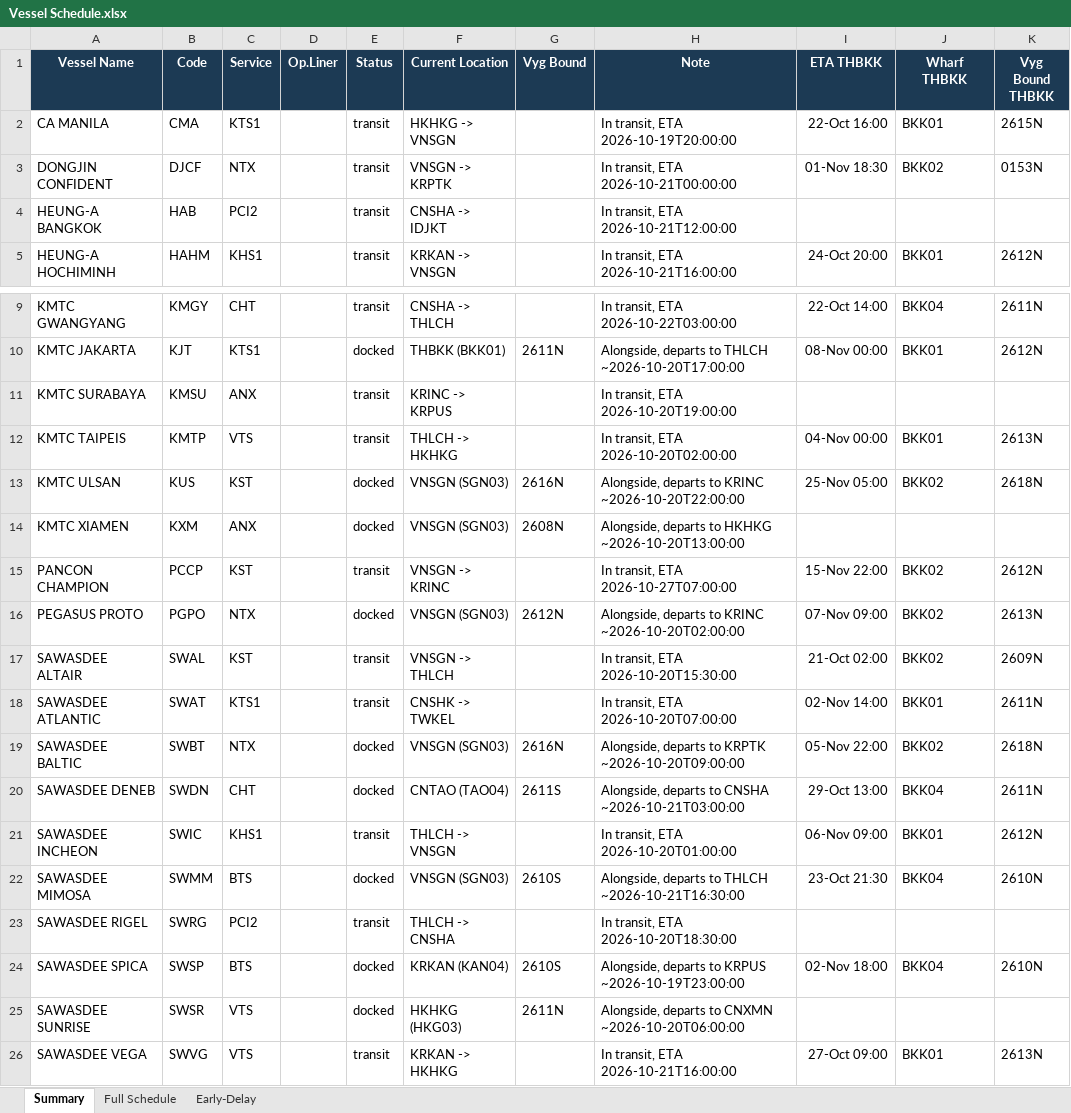
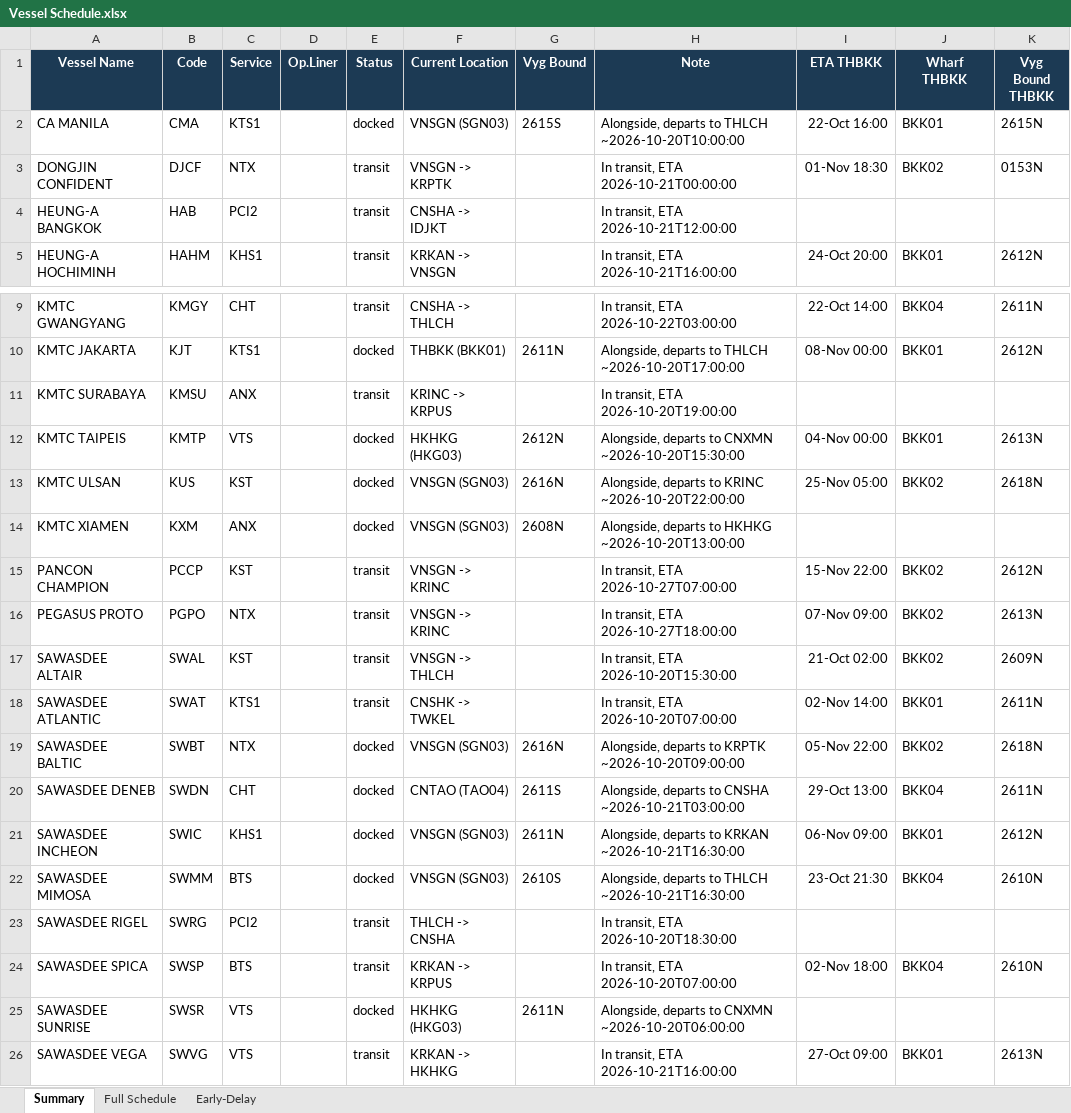
Before and after one commit to sirichai1265/heung-a-sked, an Excel workbook: Vessel Schedule.xlsx, sheet Summary, drawn as a sheet; only a part is shown, gaps mark what is left out; values as stored, in another font and other column widths than the file's, no borders; the diff names each change by its address in the sheet, - before the commit and + after, or states it on an @@ line.

```diff
--- a/Vessel Schedule.xlsx (sheet Summary)
+++ b/Vessel Schedule.xlsx (sheet Summary)
-E2 (Status): transit
+E2 (Status): docked
-F2 (Current Location): HKHKG -> VNSGN
+F2 (Current Location): VNSGN (SGN03)
-G2 (Vyg Bound): (empty)
+G2 (Vyg Bound): 2615S
-H2 (Note): In transit, ETA 2026-10-19T20:00:00
+H2 (Note): Alongside, departs to THLCH ~2026-10-20T10:00:00
-E12 (Status): transit
+E12 (Status): docked
-F12 (Current Location): THLCH -> HKHKG
+F12 (Current Location): HKHKG (HKG03)
-G12 (Vyg Bound): (empty)
+G12 (Vyg Bound): 2612N
-H12 (Note): In transit, ETA 2026-10-20T02:00:00
+H12 (Note): Alongside, departs to CNXMN ~2026-10-20T15:30:00
-E16 (Status): docked
+E16 (Status): transit
-F16 (Current Location): VNSGN (SGN03)
+F16 (Current Location): VNSGN -> KRINC
-G16 (Vyg Bound): 2612N
+G16 (Vyg Bound): (empty)
-H16 (Note): Alongside, departs to KRINC ~2026-10-20T02:00:00
+H16 (Note): In transit, ETA 2026-10-27T18:00:00
-E21 (Status): transit
+E21 (Status): docked
-F21 (Current Location): THLCH -> VNSGN
+F21 (Current Location): VNSGN (SGN03)
-G21 (Vyg Bound): (empty)
+G21 (Vyg Bound): 2611N
-H21 (Note): In transit, ETA 2026-10-20T01:00:00
+H21 (Note): Alongside, departs to KRKAN ~2026-10-21T16:30:00
-E24 (Status): docked
+E24 (Status): transit
-F24 (Current Location): KRKAN (KAN04)
+F24 (Current Location): KRKAN -> KRPUS
-G24 (Vyg Bound): 2610S
+G24 (Vyg Bound): (empty)
-H24 (Note): Alongside, departs to KRPUS ~2026-10-19T23:00:00
+H24 (Note): In transit, ETA 2026-10-20T07:00:00
```
Also changed, not shown: sheet Early-Delay, sked_current.xlsx, 4 other files.
